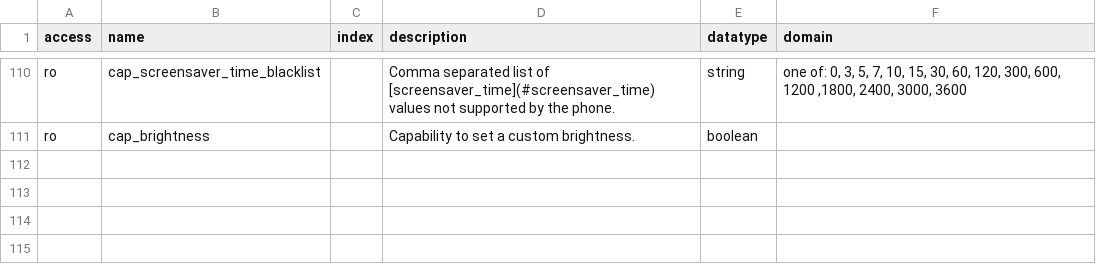
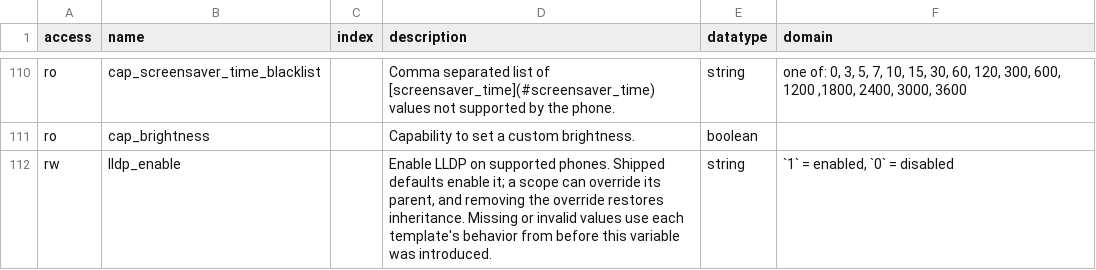
Before and after one commit to nethesis/tancredi, a TSV file: docs/_data/variables.tsv, drawn as a sheet; only a part is shown, gaps mark what is left out.

Commit message:
feat(provisioning): Add LLDP controls (#394)
* feat(provisioning): Add LLDP controls

Expose lldp_enable in the shipped phone templates and enable it in new
defaults. Preserve missing and blank values as an omitted setting so
integrators can migrate existing deployments safely.

Cover all 13 template variants and document the NethVoice compatibility
migration. Refs NethServer/dev#8167.

* fix(templates): Restore LLDP fallbacks

Render each template family's former hardcoded LLDP value when the scope variable is missing or invalid. Keep exact string zero and one values configurable.

```diff
--- a/docs/_data/variables.tsv
+++ b/docs/_data/variables.tsv
@@ -111 +111,2 @@ ro	cap_screensaver_time_blacklist		Comma separated list of [screensaver_time](#s
 ro	cap_brightness		Capability to set a custom brightness.	boolean	
+rw	lldp_enable		Enable LLDP on supported phones. Shipped defaults enable it; a scope can override its parent, and removing the override restores inheritance. Missing or invalid values use each template's behavior from before this variable was introduced.	string	`1` = enabled, `0` = disabled
```
Also changed, not shown: 19 other files.
